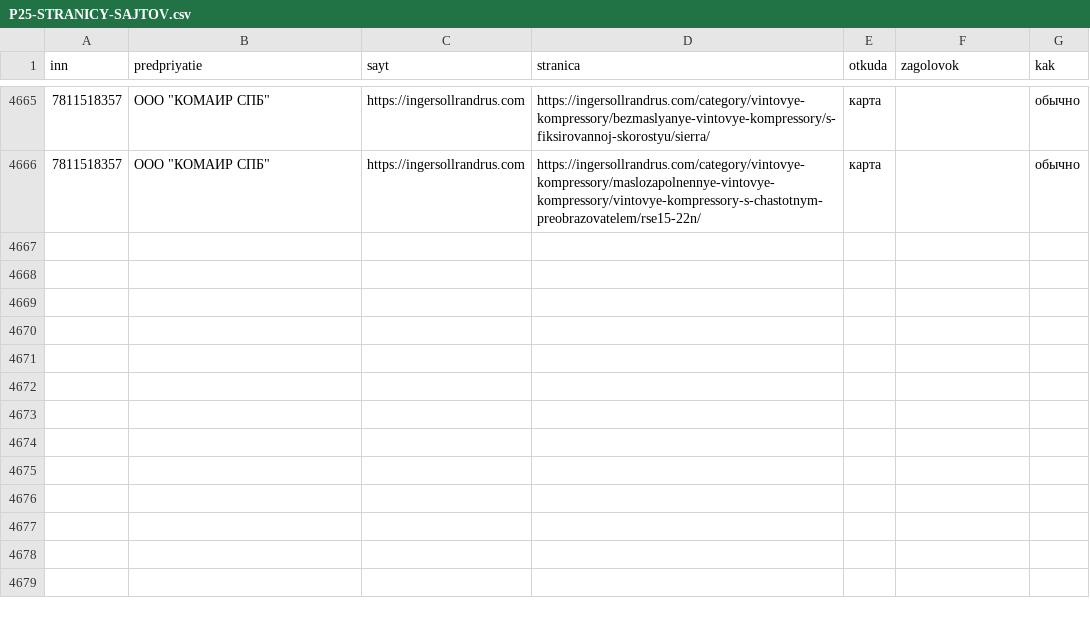
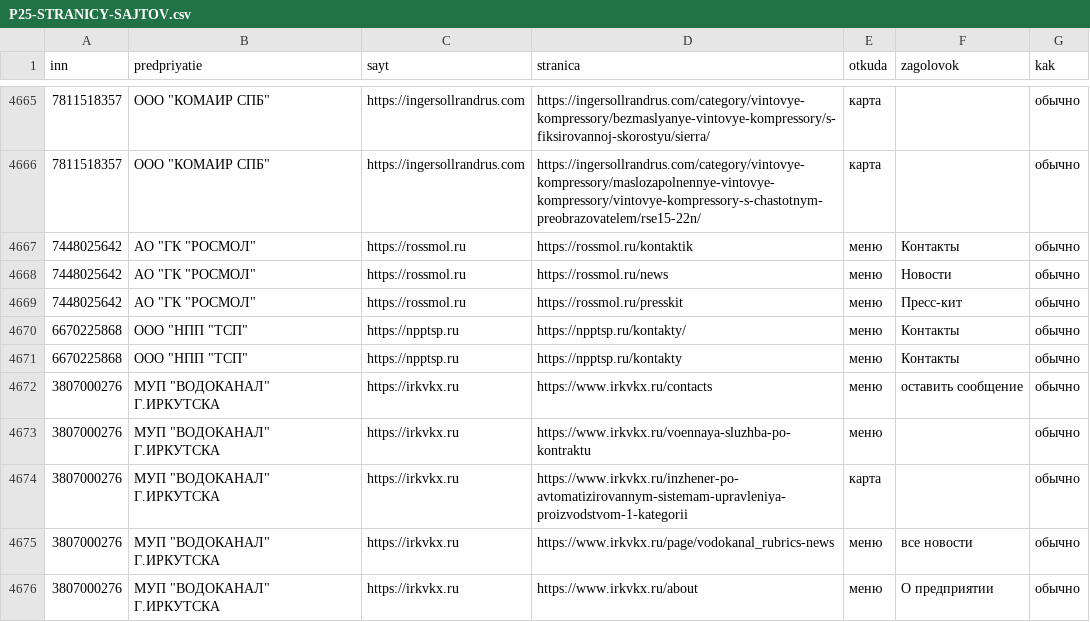
Before and after one commit to kirillrand4-alt/avto, a CSV file: seo-texts/engineers-lens/P25-STRANICY-SAJTOV.csv, drawn as a sheet; only a part is shown, gaps mark what is left out; the diff names each change by its address in the sheet, - before the commit and + after, or states it on an @@ line.

```diff
--- a/seo-texts/engineers-lens/P25-STRANICY-SAJTOV.csv
+++ b/seo-texts/engineers-lens/P25-STRANICY-SAJTOV.csv
+row 4667: 7448025642 | АО "ГК "РОСМОЛ" | https://rossmol.ru | https://rossmol.ru/kontaktik | меню | Контакты | обычно
+row 4668: 7448025642 | АО "ГК "РОСМОЛ" | https://rossmol.ru | https://rossmol.ru/news | меню | Новости | обычно
+row 4669: 7448025642 | АО "ГК "РОСМОЛ" | https://rossmol.ru | https://rossmol.ru/presskit | меню | Пресс-кит | обычно
+row 4670: 6670225868 | ООО "НПП "ТСП" | https://npptsp.ru | https://npptsp.ru/kontakty/ | меню | Контакты | обычно
+row 4671: 6670225868 | ООО "НПП "ТСП" | https://npptsp.ru | https://npptsp.ru/kontakty | меню | Контакты | обычно
+row 4672: 3807000276 | МУП "ВОДОКАНАЛ" Г.ИРКУТСКА | https://irkvkx.ru | https://www.irkvkx.ru/contacts | меню | оставить сообщение | обычно
+row 4673: 3807000276 | МУП "ВОДОКАНАЛ" Г.ИРКУТСКА | https://irkvkx.ru | https://www.irkvkx.ru/voennaya-sluzhba-po-kontraktu | меню |  | обычно
+row 4674: 3807000276 | МУП "ВОДОКАНАЛ" Г.ИРКУТСКА | https://irkvkx.ru | https://www.irkvkx.ru/inzhener-po-avtomatizirovannym-sistemam-upravleniya-proizvodstvom-1-kategorii | карта |  | обычно
+row 4675: 3807000276 | МУП "ВОДОКАНАЛ" Г.ИРКУТСКА | https://irkvkx.ru | https://www.irkvkx.ru/page/vodokanal_rubrics-news | меню | все новости | обычно
+row 4676: 3807000276 | МУП "ВОДОКАНАЛ" Г.ИРКУТСКА | https://irkvkx.ru | https://www.irkvkx.ru/about | меню | О предприятии | обычно
```
Also changed, not shown: seo-texts/engineers-lens/P25-YANDEX-KARTOCHKI.csv, seo-texts/engineers-lens/P25-eis-zhurnal.csv, 2 other files.
